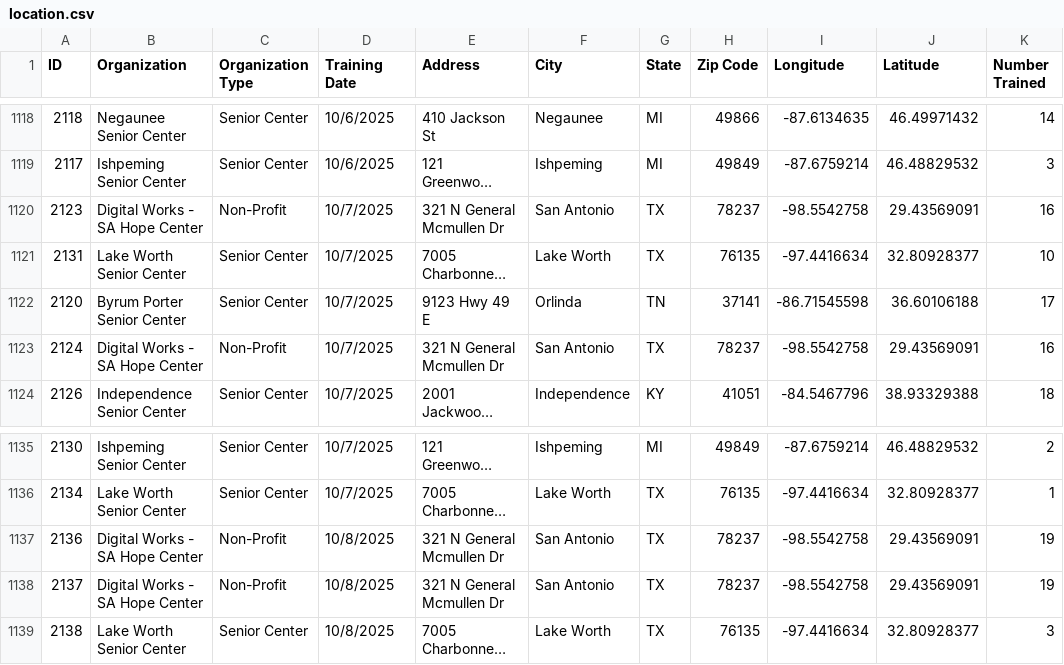
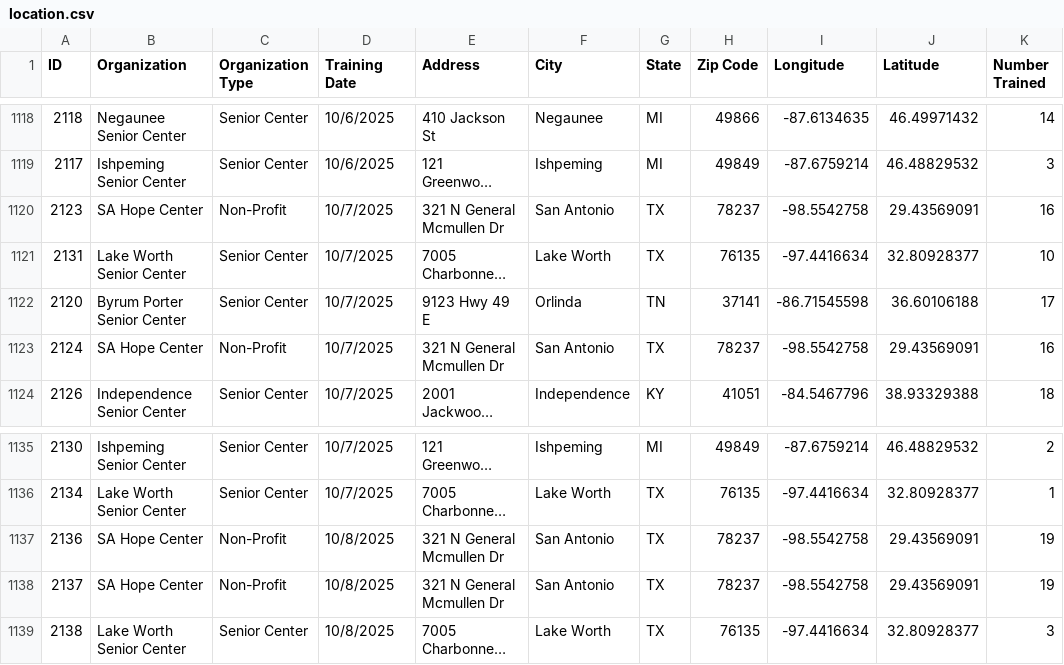
Before and after one commit to timkeane/digital-works, a CSV file: public/data/location.csv, drawn as a sheet; only a part is shown, gaps mark what is left out; long unchanged cells end in …; the diff names each change by its address in the sheet, - before the commit and + after, or states it on an @@ line.

Commit message:
neww data

```diff
--- a/public/data/location.csv
+++ b/public/data/location.csv
-B1120 (Organization): Digital Works - SA Hope Center
+B1120 (Organization): SA Hope Center
-B1123 (Organization): Digital Works - SA Hope Center
+B1123 (Organization): SA Hope Center
-B1137:B1138 (Organization): Digital Works - SA Hope Center
+B1137:B1138 (Organization): SA Hope Center
```
Also changed, not shown: 1 other file.
